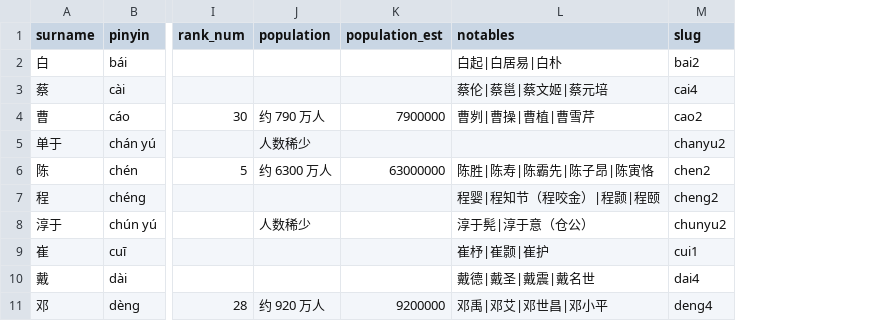
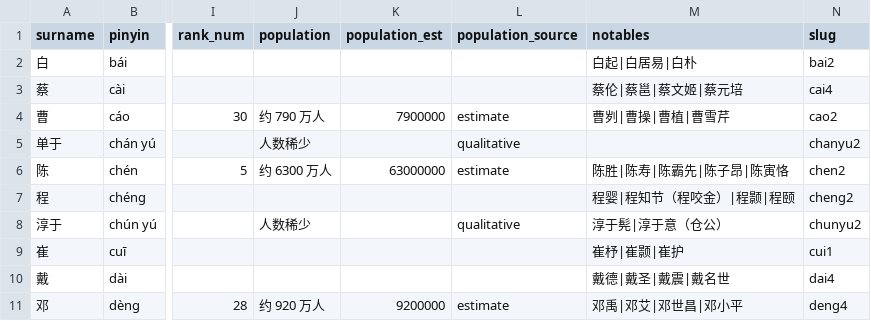
Before and after one commit to 15905135150/chinese-surnames-dataset, a CSV file: data/surnames.csv, drawn as a sheet; only a part is shown, gaps mark what is left out; the diff names each change by its address in the sheet, - before the commit and + after, or states it on an @@ line.

Commit message:
data: v2.1 — add population_source, correct provenance docs

```diff
--- a/data/surnames.csv
+++ b/data/surnames.csv
+column L (population_source), rows 4-11: estimate | qualitative | estimate |  | qualitative |  |  | estimate
```
Also changed, not shown: 5 other files.
